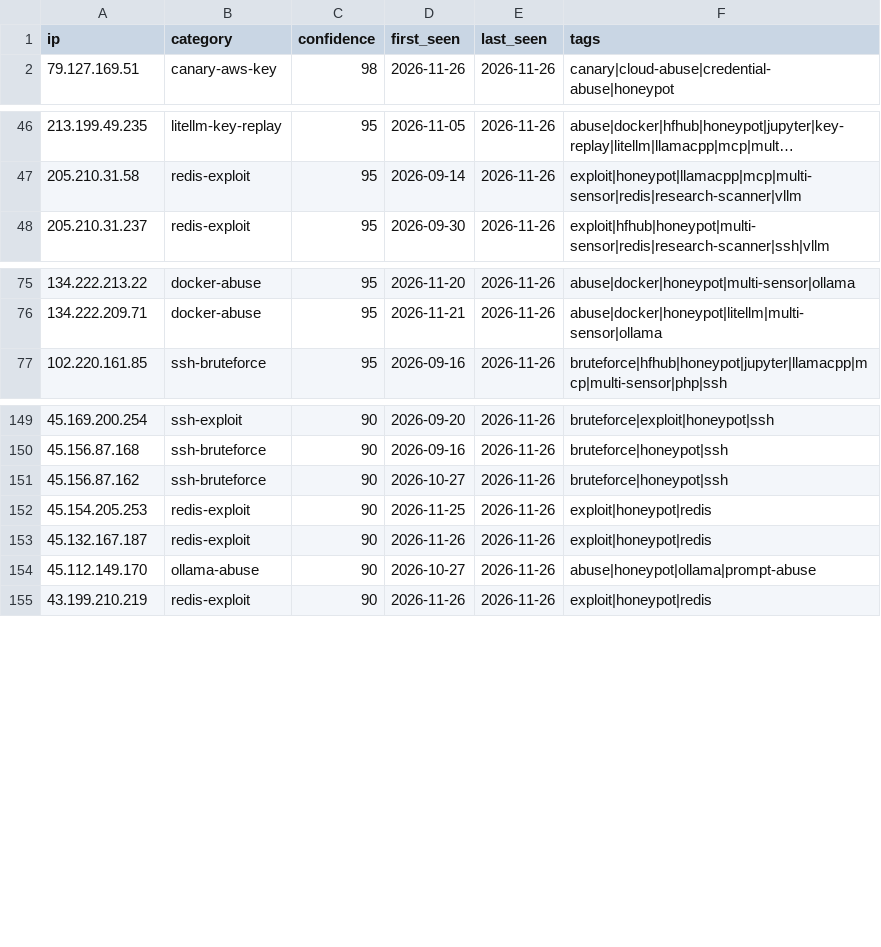
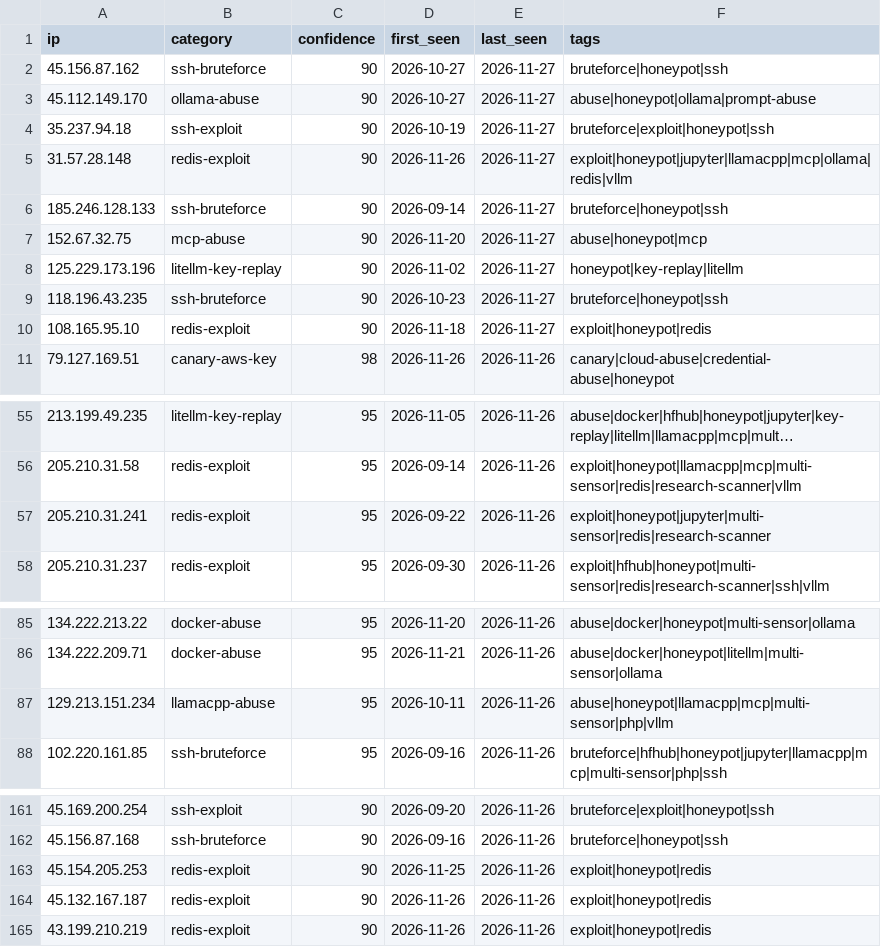
Before and after one commit to Zikmadol/trapline-ioc, a CSV file: feeds/all-observed.csv, drawn as a sheet; only a part is shown, gaps mark what is left out; long unchanged cells end in …; removed rows and columns are numbered as before the commit, all else as after; the diff covers the shown part only; the diff names each change by its address in the sheet, - before the commit and + after, or states it on an @@ line.

```diff
--- a/feeds/all-observed.csv
+++ b/feeds/all-observed.csv
+row 2: 45.156.87.162 | ssh-bruteforce | 90 | 2026-10-27 | 2026-11-27 | bruteforce|honeypot|ssh
+row 3: 45.112.149.170 | ollama-abuse | 90 | 2026-10-27 | 2026-11-27 | abuse|honeypot|ollama|prompt-abuse
+row 4: 35.237.94.18 | ssh-exploit | 90 | 2026-10-19 | 2026-11-27 | bruteforce|exploit|honeypot|ssh
+row 5: 31.57.28.148 | redis-exploit | 90 | 2026-11-26 | 2026-11-27 | exploit|honeypot|jupyter|llamacpp|mcp|ollama|redis|vllm
+row 6: 185.246.128.133 | ssh-bruteforce | 90 | 2026-09-14 | 2026-11-27 | bruteforce|honeypot|ssh
+row 7: 152.67.32.75 | mcp-abuse | 90 | 2026-11-20 | 2026-11-27 | abuse|honeypot|mcp
+row 8: 125.229.173.196 | litellm-key-replay | 90 | 2026-11-02 | 2026-11-27 | honeypot|key-replay|litellm
+row 9: 118.196.43.235 | ssh-bruteforce | 90 | 2026-10-23 | 2026-11-27 | bruteforce|honeypot|ssh
+row 10: 108.165.95.10 | redis-exploit | 90 | 2026-11-18 | 2026-11-27 | exploit|honeypot|redis
+row 57: 205.210.31.241 | redis-exploit | 95 | 2026-09-22 | 2026-11-26 | exploit|honeypot|jupyter|multi-sensor|redis|research-scanner
+row 87: 129.213.151.234 | llamacpp-abuse | 95 | 2026-10-11 | 2026-11-26 | abuse|honeypot|llamacpp|mcp|multi-sensor|php|vllm
-row 151: 45.156.87.162 | ssh-bruteforce | 90 | 2026-10-27 | 2026-11-26 | bruteforce|honeypot|ssh
-row 154: 45.112.149.170 | ollama-abuse | 90 | 2026-10-27 | 2026-11-26 | abuse|honeypot|ollama|prompt-abuse
```
Also changed, not shown: 4 added rows, 11 removed rows and 1 edited cell elsewhere in this file, daily/2026-11-26.csv, feeds/ai-infra.csv, 16 other files.
